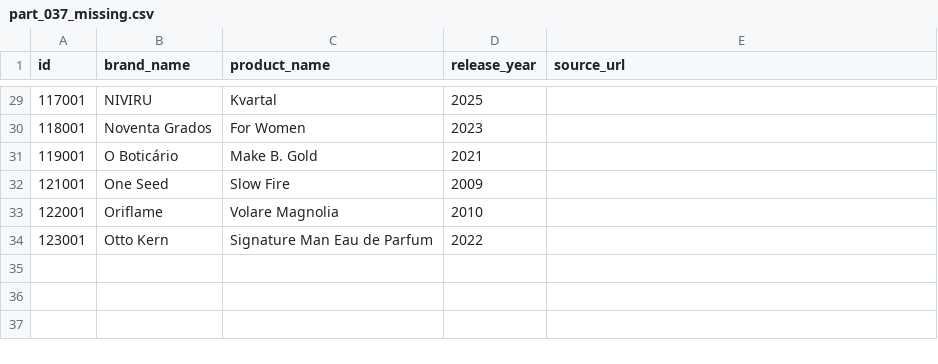
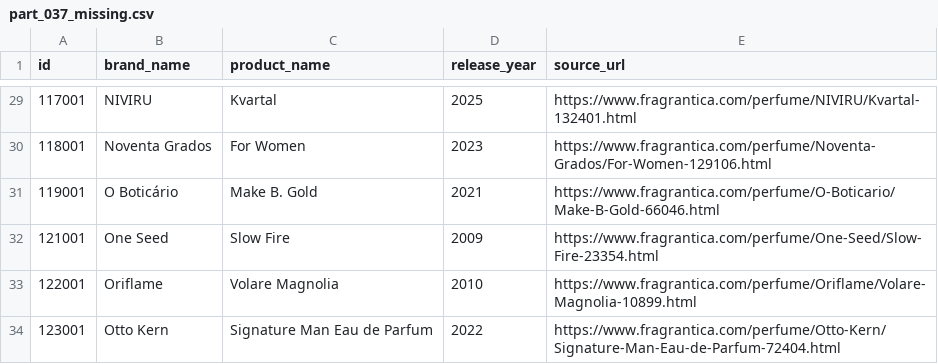
Before and after one commit to canmuslu59/senlis, a CSV file: data/master_manifest_174259/part_037_missing.csv, drawn as a sheet; only a part is shown, gaps mark what is left out; the diff covers the shown part only.

Commit message:
Restore source URLs in part_037_missing.csv

```diff
--- a/data/master_manifest_174259/part_037_missing.csv
+++ b/data/master_manifest_174259/part_037_missing.csv
@@ -29,6 +29,6 @@ id,brand_name,product_name,release_year,source_url
-117001,NIVIRU,Kvartal,2025,
-118001,Noventa Grados,For Women,2023,
-119001,O Boticário,Make B. Gold,2021,
-121001,One Seed,Slow Fire,2009,
-122001,Oriflame,Volare Magnolia,2010,
-123001,Otto Kern,Signature Man Eau de Parfum,2022,
+117001,NIVIRU,Kvartal,2025,https://www.fragrantica.com/perfume/NIVIRU/Kvartal-132401.html
+118001,Noventa Grados,For Women,2023,https://www.fragrantica.com/perfume/Noventa-Grados/For-Women-129106.html
+119001,O Boticário,Make B. Gold,2021,https://www.fragrantica.com/perfume/O-Boticario/Make-B-Gold-66046.html
+121001,One Seed,Slow Fire,2009,https://www.fragrantica.com/perfume/One-Seed/Slow-Fire-23354.html
+122001,Oriflame,Volare Magnolia,2010,https://www.fragrantica.com/perfume/Oriflame/Volare-Magnolia-10899.html
+123001,Otto Kern,Signature Man Eau de Parfum,2022,https://www.fragrantica.com/perfume/Otto-Kern/Signature-Man-Eau-de-Parfum-72404.html
```
Also changed, not shown: 27 edited cells elsewhere in this file.
